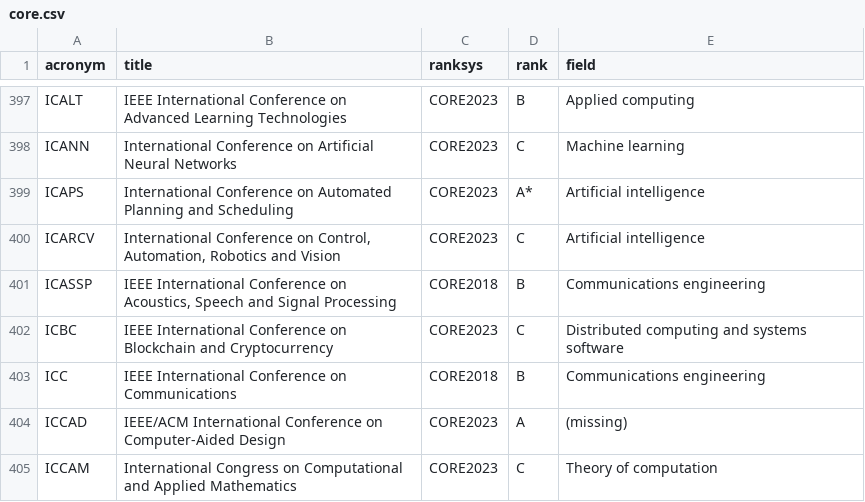
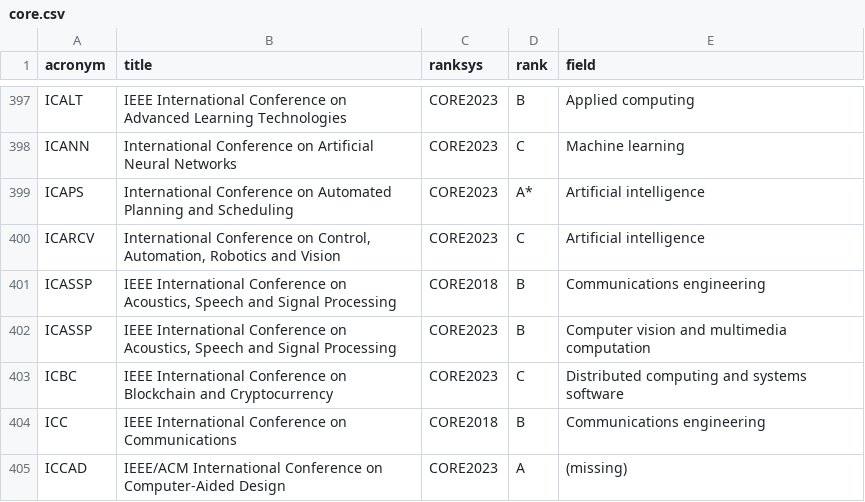
Before and after one commit to lucjaulmes/cfp-timeline, a CSV file: core.csv, drawn as a sheet; only a part is shown, gaps mark what is left out; the shorter side is filled out with more unchanged rows.

```diff
--- a/core.csv
+++ b/core.csv
@@ -401,2 +401,3 @@ ICARCV;International Conference on Control, Automation, Robotics and Vision;CORE
 ICASSP;IEEE International Conference on Acoustics, Speech and Signal Processing;CORE2018;B;Communications engineering
+ICASSP;IEEE International Conference on Acoustics, Speech and Signal Processing;CORE2023;B;Computer vision and multimedia computation
 ICBC;IEEE International Conference on Blockchain and Cryptocurrency;CORE2023;C;Distributed computing and systems software
```
Also changed, not shown: 1 other file.
